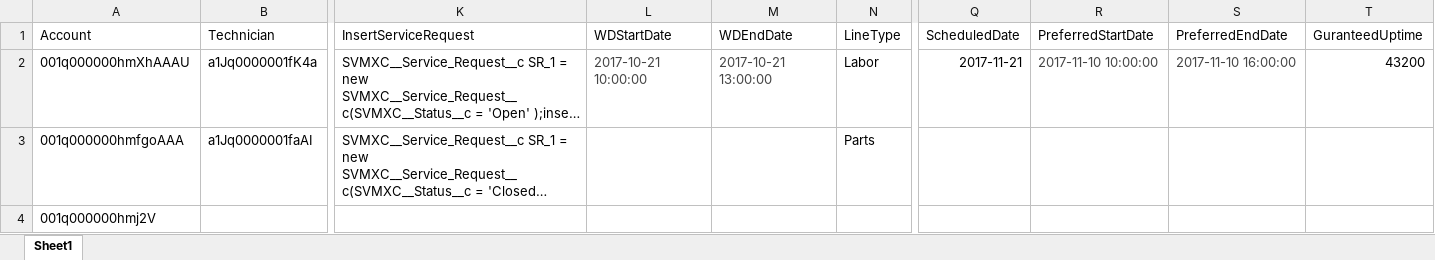
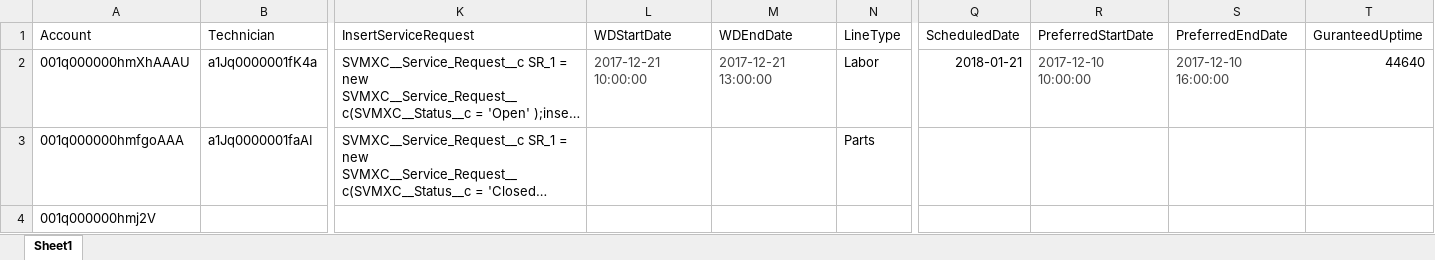
Before and after one commit to AbdulSvmx/Sahi_Project_Lightning, an Excel workbook: svmx/test_lab/test_cases/analytics/an_excleData/an_Datasheet1.xlsx, sheet Sheet1, drawn as a sheet; only a part is shown, gaps mark what is left out; long unchanged cells end in …; values as stored, in another font and other column widths than the file's, no borders; the diff names each change by its address in the sheet, - before the commit and + after, or states it on an @@ line.

Commit message:
Changes made to test-case
Changes made to test-case

```diff
--- a/svmx/test_lab/test_cases/analytics/an_excleData/an_Datasheet1.xlsx (sheet Sheet1)
+++ b/svmx/test_lab/test_cases/analytics/an_excleData/an_Datasheet1.xlsx (sheet Sheet1)
-L2 (WDStartDate): 2017-10-21 10:00:00
+L2 (WDStartDate): 2017-12-21 10:00:00
-M2 (WDEndDate): 2017-10-21 13:00:00
+M2 (WDEndDate): 2017-12-21 13:00:00
-Q2 (ScheduledDate): 2017-11-21
+Q2 (ScheduledDate): 2018-01-21
-R2 (PreferredStartDate): 2017-11-10 10:00:00
+R2 (PreferredStartDate): 2017-12-10 10:00:00
-S2 (PreferredEndDate): 2017-11-10 16:00:00
+S2 (PreferredEndDate): 2017-12-10 16:00:00
-T2 (GuranteedUptime): 43200
+T2 (GuranteedUptime): 44640
```
Also changed, not shown: 11 other files.
